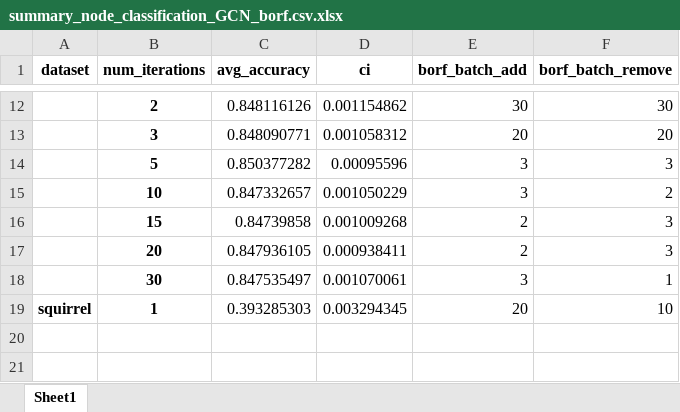
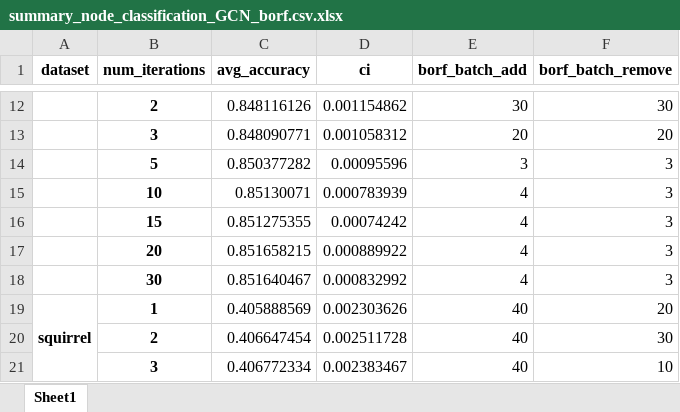
Before and after one commit to hieubkvn123/BORF, an Excel workbook: results/summary_node_classification_GCN_borf.csv.xlsx, sheet Sheet1, drawn as a sheet; only a part is shown, gaps mark what is left out; values as stored, in another font and other column widths than the file's, no borders; removed rows and columns are numbered as before the commit, all else as after; the diff names each change by its address in the sheet, - before the commit and + after, or states it on an @@ line.

```diff
--- a/results/summary_node_classification_GCN_borf.csv.xlsx (sheet Sheet1)
+++ b/results/summary_node_classification_GCN_borf.csv.xlsx (sheet Sheet1)
-row 15:  | 10 | 0.847332657 | 0.001050229 | 3 | 2
-row 16:  | 15 | 0.84739858 | 0.001009268 | 2 | 3
-row 17:  | 20 | 0.847936105 | 0.000938411 | 2 | 3
-row 18:  | 30 | 0.847535497 | 0.001070061 | 3 | 1
-row 19: squirrel | 1 | 0.393285303 | 0.003294345 | 20 | 10
+row 15:  | 10 | 0.85130071 | 0.000783939 | 4 | 3
+row 16:  | 15 | 0.851275355 | 0.00074242 | 4 | 3
+row 17:  | 20 | 0.851658215 | 0.000889922 | 4 | 3
+row 18:  | 30 | 0.851640467 | 0.000832992 | 4 | 3
+row 19: squirrel | 1 | 0.405888569 | 0.002303626 | 40 | 20
+row 20:  | 2 | 0.406647454 | 0.002511728 | 40 | 30
+row 21:  | 3 | 0.406772334 | 0.002383467 | 40 | 10
```
Also changed, not shown: results/summary_node_classification_GCN_None.csv.xlsx, results/summary_node_classification_GCN_fosr.csv.xlsx, 8 other files.
